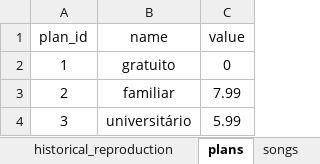
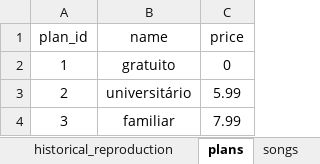
Before and after one commit to johnealves/sd-09-mysql-one-for-all, an Excel workbook: SpotifyClone-NormalizedTable.xlsx, sheet plans, drawn as a sheet; values as stored, in another font and other column widths than the file's, no borders; charts and pictures not drawn; the diff names each change by its address in the sheet, - before the commit and + after, or states it on an @@ line.

Commit message:
Ajustes da tabela em excel, com as nomenclaturas e mudanças de acordo com a implementação no SQL

```diff
--- a/SpotifyClone-NormalizedTable.xlsx (sheet plans)
+++ b/SpotifyClone-NormalizedTable.xlsx (sheet plans)
-C1: value
+C1: price
-B3 (name): familiar
+B3 (name): universitário
-C3 (price): 7.99
+C3 (price): 5.99
-B4 (name): universitário
+B4 (name): familiar
-C4 (price): 5.99
+C4 (price): 7.99
```
Also changed, not shown: sheet users, sheet songs, sheet following_artists, other sheet tabs.
